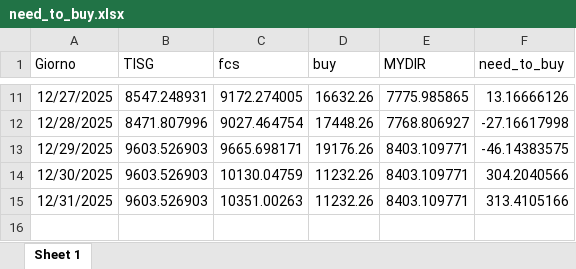
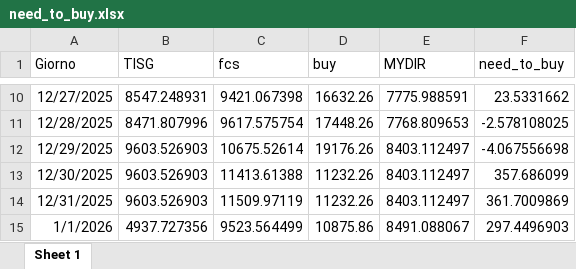
Before and after one commit to Alainpp96/forecastg, an Excel workbook: need_to_buy.xlsx, sheet Sheet 1, drawn as a sheet; only a part is shown, gaps mark what is left out; values as stored, in another font and other column widths than the file's, no borders; addresses are those after the commit; the diff covers the shown part only; the diff names each change by its address in the sheet, - before the commit and + after, or states it on an @@ line.

Commit message:
Aggiorno file need_to_buy.xlsx da R

```diff
--- a/need_to_buy.xlsx (sheet Sheet 1)
+++ b/need_to_buy.xlsx (sheet Sheet 1)
-C10 (fcs): 9172.274005
+C10 (fcs): 9421.067398
-E10 (MYDIR): 7775.985865
+E10 (MYDIR): 7775.988591
-F10 (need_to_buy): 13.16666126
+F10 (need_to_buy): 23.5331662
-C11 (fcs): 9027.464754
+C11 (fcs): 9617.575754
-E11 (MYDIR): 7768.806927
+E11 (MYDIR): 7768.809653
-F11 (need_to_buy): -27.16617998
+F11 (need_to_buy): -2.578108025
-C12 (fcs): 9665.698171
+C12 (fcs): 10675.52614
-E12:E14 (MYDIR): 8403.109771
+E12:E14 (MYDIR): 8403.112497
-F12 (need_to_buy): -46.14383575
+F12 (need_to_buy): -4.067556698
-C13 (fcs): 10130.04759
+C13 (fcs): 11413.61388
-F13 (need_to_buy): 304.2040566
+F13 (need_to_buy): 357.686099
-C14 (fcs): 10351.00263
+C14 (fcs): 11509.97119
-F14 (need_to_buy): 313.4105166
+F14 (need_to_buy): 361.7009869
+row 15: 1/1/2026 | 4937.727356 | 9523.564499 | 10875.86 | 8491.088067 | 297.4496903
```
Also changed, not shown: 1 removed row and 30 edited cells elsewhere in this sheet.
